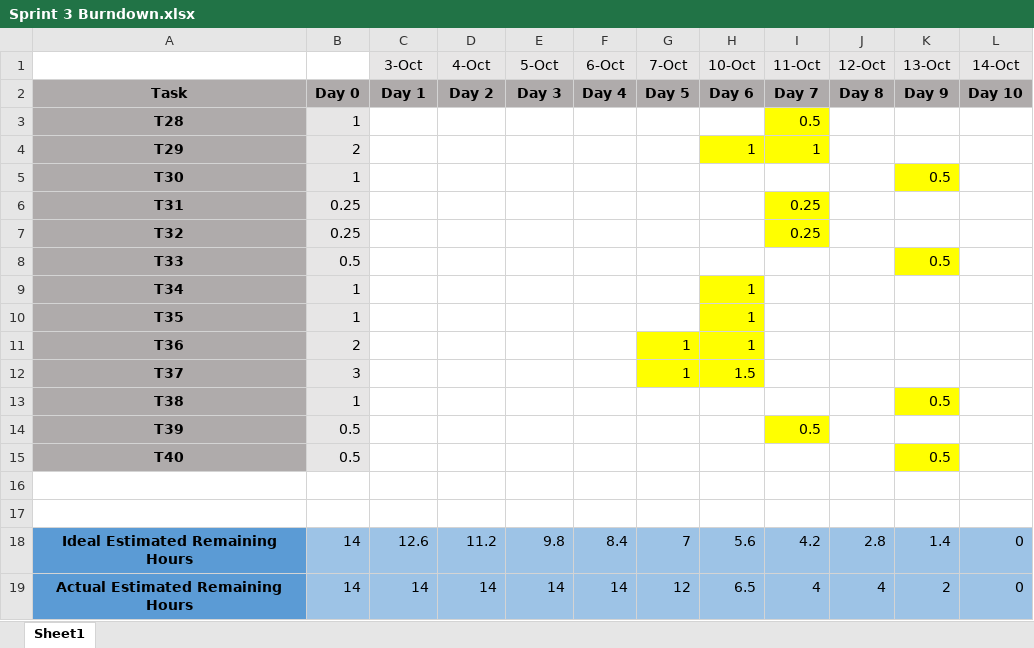
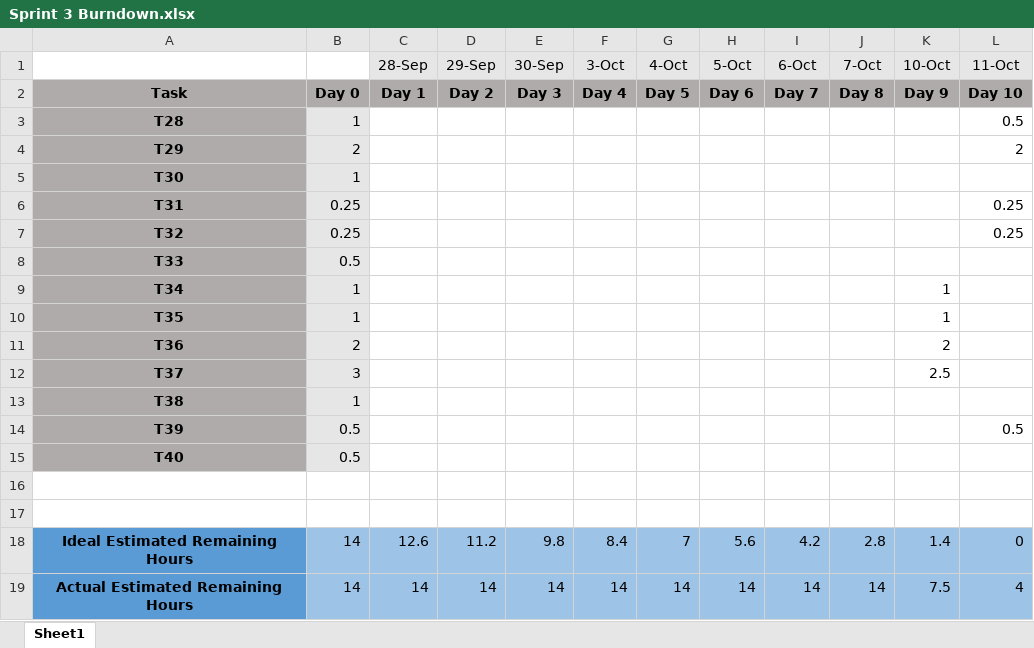
Before and after one commit to victoria-tobin/IFB299, an Excel workbook: doc/Burndown_Charts/Sprint 3 Burndown.xlsx, sheet Sheet1, drawn as a sheet; values as stored, in another font and other column widths than the file's, no borders; charts and pictures not drawn; removed rows and columns are numbered as before the commit, all else as after; the diff names each change by its address in the sheet, - before the commit and + after, or states it on an @@ line.

```diff
--- a/doc/Burndown_Charts/Sprint 3 Burndown.xlsx (sheet Sheet1)
+++ b/doc/Burndown_Charts/Sprint 3 Burndown.xlsx (sheet Sheet1)
-row 1:  |  | 3-Oct | 4-Oct | 5-Oct | 6-Oct | 7-Oct | 10-Oct | 11-Oct | 12-Oct | 13-Oct | 14-Oct
+row 1:  |  | 28-Sep | 29-Sep | 30-Sep | 3-Oct | 4-Oct | 5-Oct | 6-Oct | 7-Oct | 10-Oct | 11-Oct
-I3: 0.5
+I3: (empty)
-I3 fill: #FFFF00
+I3 fill: none
-L3: (empty)
+L3: 0.5
-H4: 1
+H4: (empty)
-H4:I4 fill: #FFFF00
+H4:I4 fill: none
-I4: 1
+I4: (empty)
-L4: (empty)
+L4: 2
-K5: 0.5
+K5: (empty)
-K5 fill: #FFFF00
+K5 fill: none
-I6:I7: 0.25
+I6:I7: (empty)
-I6:I7 fill: #FFFF00
+I6:I7 fill: none
-L6:L7: (empty)
+L6:L7: 0.25
-K8: 0.5
+K8: (empty)
-K8 fill: #FFFF00
+K8 fill: none
-H9:H11: 1
+H9:H11: (empty)
-H9:H10 fill: #FFFF00
+H9:H10 fill: none
-K9:K10: (empty)
+K9:K10: 1
-G11:G12: 1
+G11:G12: (empty)
-G11:H12 fill: #FFFF00
+G11:H12 fill: none
-K11: (empty)
+K11: 2
-H12: 1.5
+H12: (empty)
-K12: (empty)
+K12: 2.5
-K13: 0.5
+K13: (empty)
-K13 fill: #FFFF00
+K13 fill: none
-I14: 0.5
+I14: (empty)
-I14 fill: #FFFF00
+I14 fill: none
-L14: (empty)
+L14: 0.5
-K15: 0.5
+K15: (empty)
-K15 fill: #FFFF00
+K15 fill: none
-G19: 12
+G19: 14
-H19: 6.5
+H19: 14
-I19: 4
+I19: 14
-J19: 4
+J19: 14
-K19: 2
+K19: 7.5
-L19: 0
+L19: 4
```
Also changed, not shown: formulas that keep their value, charts or pictures, doc/Burndown_Charts/Sprint 4 Burndown.xlsx.
